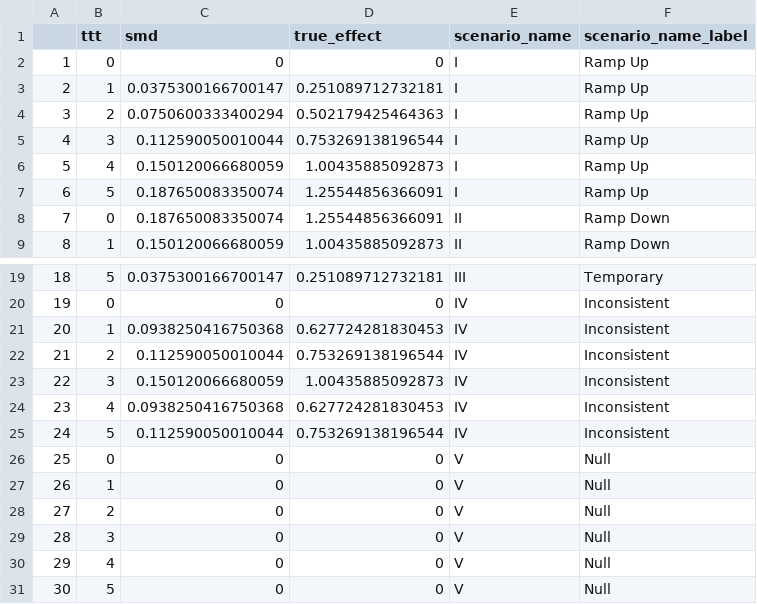
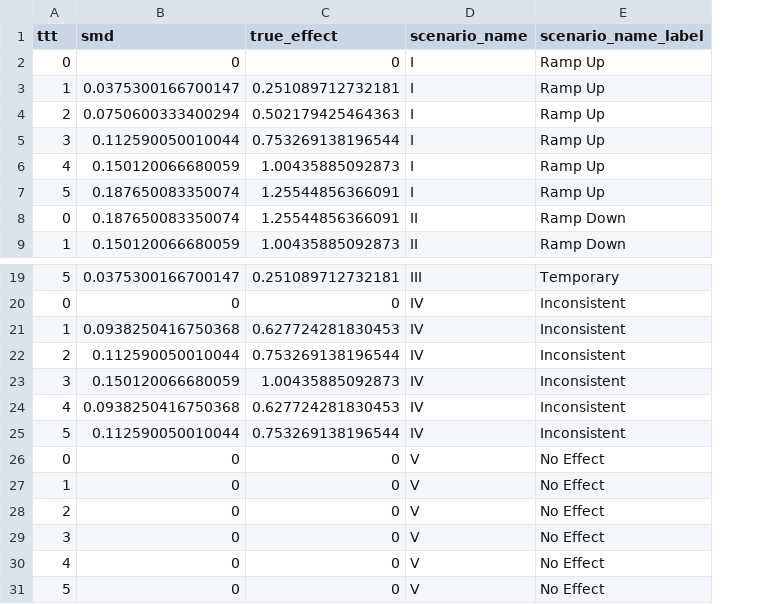
Before and after one commit to maxgriswold/optic-time-vary, a CSV file: data/scenarios.csv, drawn as a sheet; only a part is shown, gaps mark what is left out; removed rows and columns are numbered as before the commit, all else as after; the diff names each change by its address in the sheet, - before the commit and + after, or states it on an @@ line.

```diff
--- a/data/scenarios.csv
+++ b/data/scenarios.csv
-column A, rows 2-9: 1 | 2 | 3 | 4 | 5 | 6 | 7 | 8; rows 19-31: 18 | 19 | 20 | 21 | 22 | 23 | 24 | 25 | 26 | 27 | 28 | 29 | 30
-E26:E31 (scenario_name_label): Null
+E26:E31 (scenario_name_label): No Effect
```
Also changed, not shown: 32 other files.
